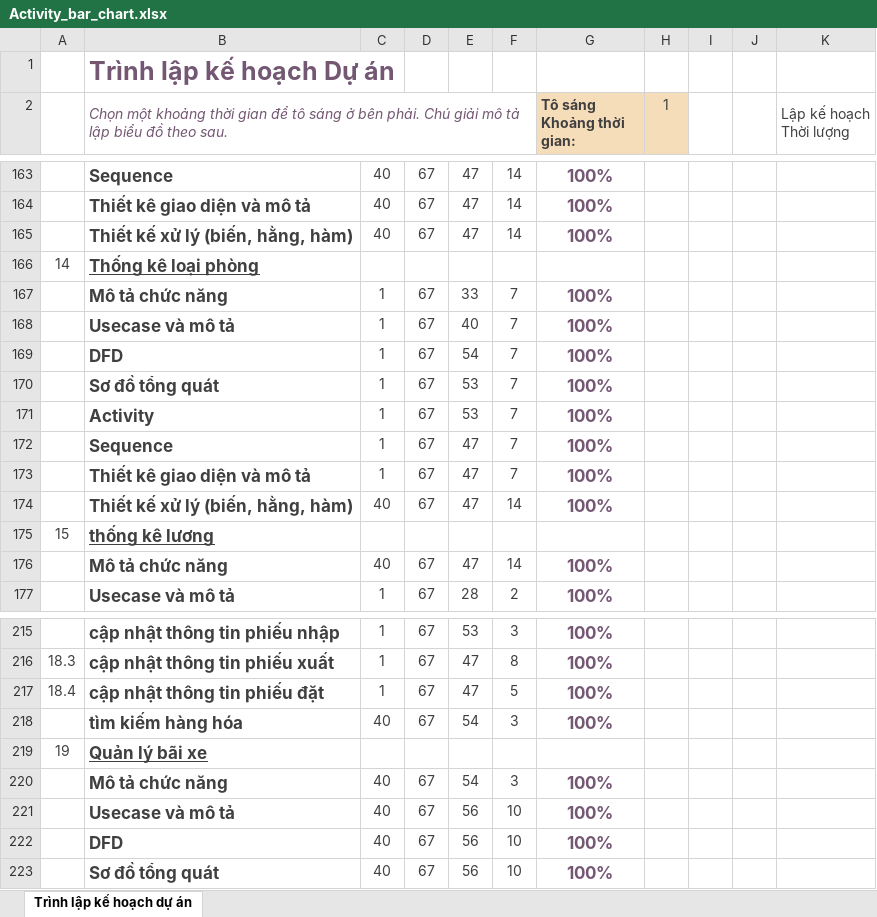
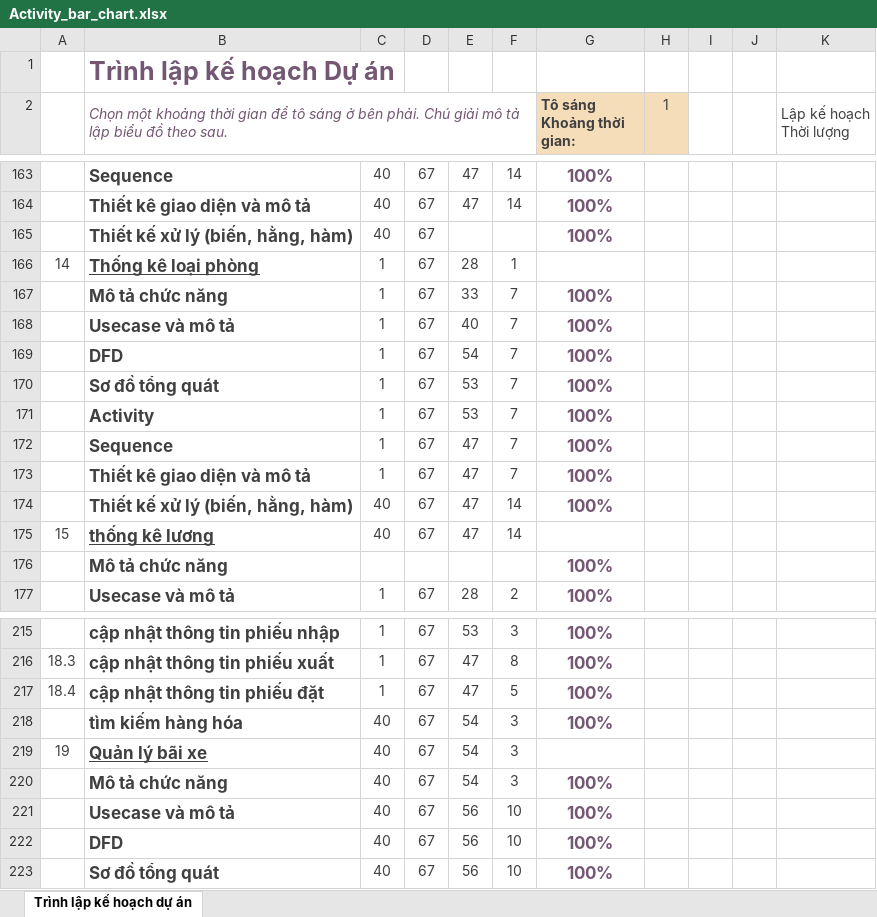
Before and after one commit to KNhaa/DoAnCNPM, an Excel workbook: Activity_bar_chart.xlsx, sheet Trình lập kế hoạch dự án, drawn as a sheet; only a part is shown, gaps mark what is left out; values as stored, in another font and other column widths than the file's, no borders; conditional formats not drawn; removed rows and columns are numbered as before the commit, all else as after; rows hold the shown columns only; the diff covers the shown part only; the diff names each change by its address in the sheet, - before the commit and + after, or states it on an @@ line.

```diff
--- a/Activity_bar_chart.xlsx (sheet Trình lập kế hoạch dự án)
+++ b/Activity_bar_chart.xlsx (sheet Trình lập kế hoạch dự án)
-E165: 47
+E165: (empty)
-F165: 14
+F165: (empty)
-C166: (empty)
+C166: 1
-D166: (empty)
+D166: 67
-E166: (empty)
+E166: 28
-F166: (empty)
+F166: 1
-row 175: 15 | thống kê lương
-A175: (empty)
+A175: 15
-B175: Mô tả chức năng
+B175: thống kê lương
-B175 underline: off
+B175 underline: on
-G175 (Tô sáng Khoảng thời gian:): 100%
+G175 (Tô sáng Khoảng thời gian:): (empty)
+row 176:  | Mô tả chức năng |  |  |  |  | 100%
-C219: (empty)
+C219: 40
-D219: (empty)
+D219: 67
-E219: (empty)
+E219: 54
-F219: (empty)
+F219: 3
```
Also changed, not shown: 3 added rows, 3 removed rows and 17 edited cells elsewhere in this sheet, 1 other file.
